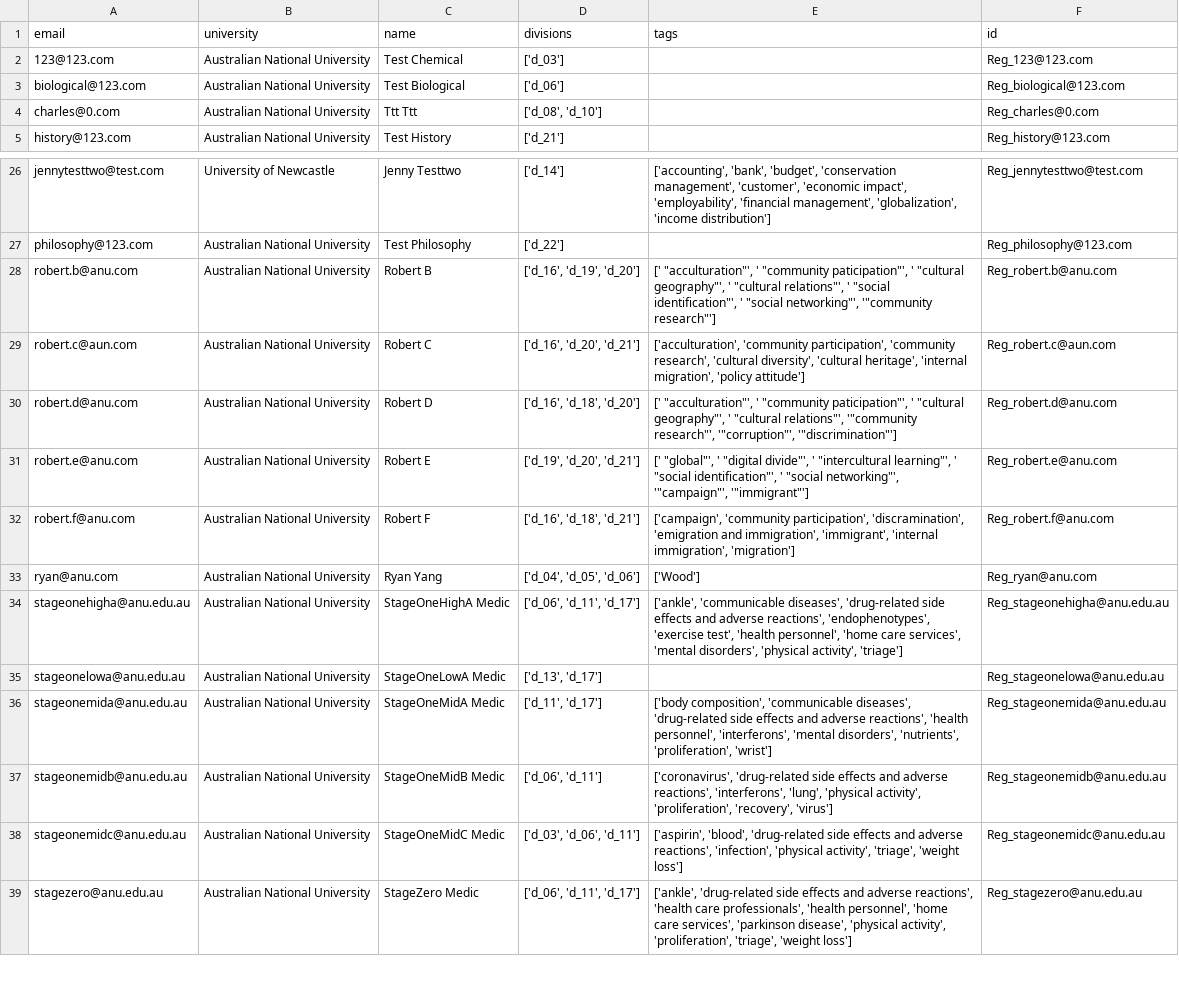
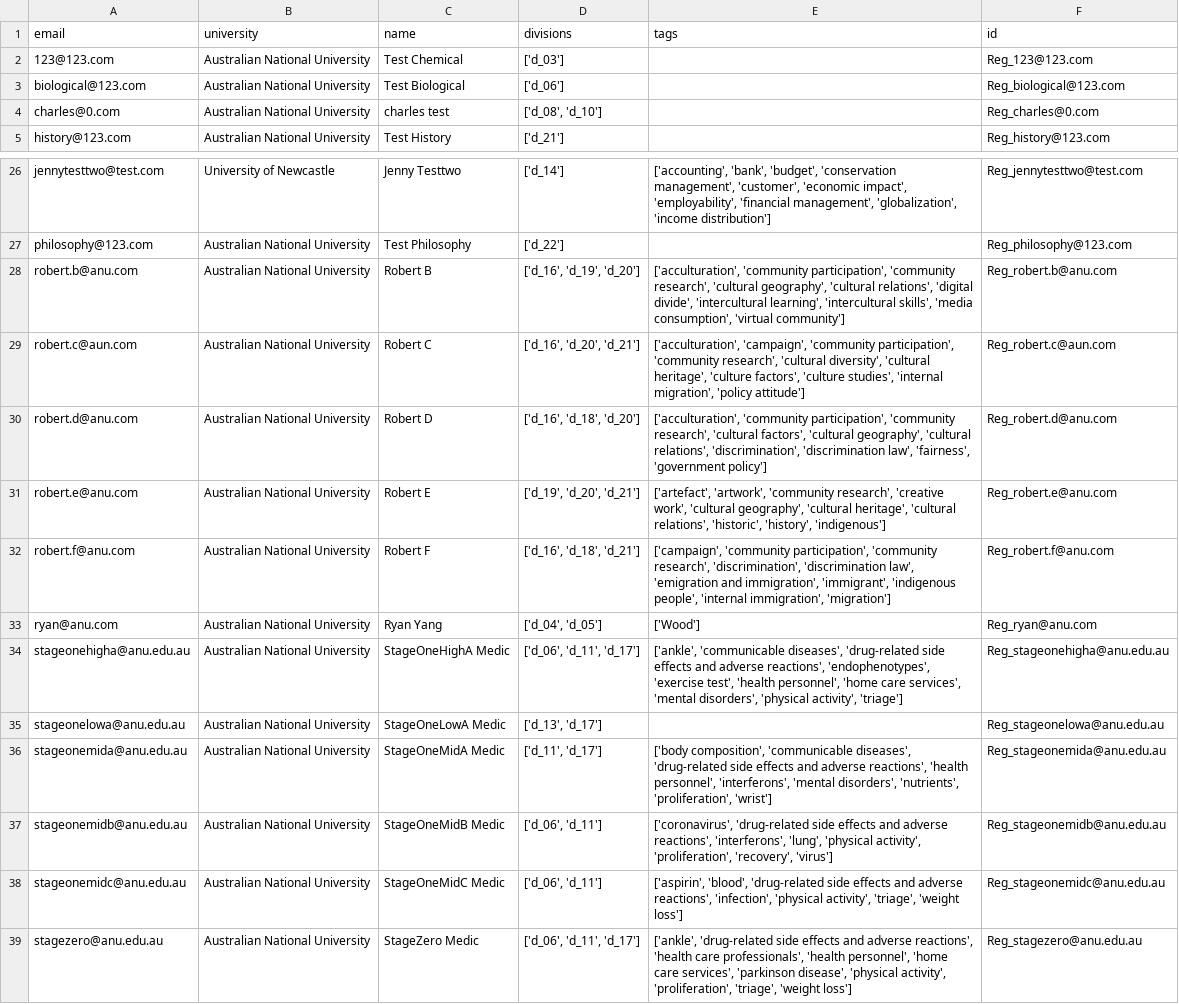
Before and after one commit to PipelineBot01/TendersPlus, a CSV file: matcher/researcher/assets/reg_researcher_info.csv, drawn as a sheet; only a part is shown, gaps mark what is left out.

```diff
--- a/matcher/researcher/assets/reg_researcher_info.csv
+++ b/matcher/researcher/assets/reg_researcher_info.csv
@@ -3,3 +3,3 @@ email,university,name,divisions,tags,id
 biological@123.com,Australian National University,Test Biological,['d_06'],,Reg_biological@123.com
-charles@0.com,Australian National University,Ttt Ttt,"['d_08', 'd_10']",,Reg_charles@0.com
+charles@0.com,Australian National University,charles test,"['d_08', 'd_10']",,Reg_charles@0.com
 history@123.com,Australian National University,Test History,['d_21'],,Reg_history@123.com
@@ -27,8 +27,8 @@ jennytesttwo@test.com,University of Newcastle,Jenny Testtwo,['d_14'],"['accounti
 philosophy@123.com,Australian National University,Test Philosophy,['d_22'],,Reg_philosophy@123.com
-robert.b@anu.com,Australian National University,Robert B,"['d_16', 'd_19', 'd_20']","[' ""acculturation""', ' ""community paticipation""', ' ""cultural geography""', ' ""cultural relations""', ' ""social identification""', ' ""social networking""', '""community research""']",Reg_robert.b@anu.com
-robert.c@aun.com,Australian National University,Robert C,"['d_16', 'd_20', 'd_21']","['acculturation', 'community participation', 'community research', 'cultural diversity', 'cultural heritage', 'internal migration', 'policy attitude']",Reg_robert.c@aun.com
-robert.d@anu.com,Australian National University,Robert D,"['d_16', 'd_18', 'd_20']","[' ""acculturation""', ' ""community paticipation""', ' ""cultural geography""', ' ""cultural relations""', '""community research""', '""corruption""', '""discrimination""']",Reg_robert.d@anu.com
-robert.e@anu.com,Australian National University,Robert E,"['d_19', 'd_20', 'd_21']","['  ""global""', ' ""digital divide""', ' ""intercultural learning""', ' ""social identification""', ' ""social networking""', '""campaign""', '""immigrant""']",Reg_robert.e@anu.com
-robert.f@anu.com,Australian National University,Robert F,"['d_16', 'd_18', 'd_21']","['campaign', 'community participation', 'discramination', 'emigration and immigration', 'immigrant', 'internal immigration', 'migration']",Reg_robert.f@anu.com
-ryan@anu.com,Australian National University,Ryan Yang,"['d_04', 'd_05', 'd_06']",['Wood'],Reg_ryan@anu.com
+robert.b@anu.com,Australian National University,Robert B,"['d_16', 'd_19', 'd_20']","['acculturation', 'community participation', 'community research', 'cultural geography', 'cultural relations', 'digital divide', 'intercultural learning', 'intercultural skills', 'media consumption', 'virtual community']",Reg_robert.b@anu.com
+robert.c@aun.com,Australian National University,Robert C,"['d_16', 'd_20', 'd_21']","['acculturation', 'campaign', 'community participation', 'community research', 'cultural diversity', 'cultural heritage', 'culture factors', 'culture studies', 'internal migration', 'policy attitude']",Reg_robert.c@aun.com
+robert.d@anu.com,Australian National University,Robert D,"['d_16', 'd_18', 'd_20']","['acculturation', 'community participation', 'community research', 'cultural factors', 'cultural geography', 'cultural relations', 'discrimination', 'discrimination law', 'fairness', 'government policy']",Reg_robert.d@anu.com
+robert.e@anu.com,Australian National University,Robert E,"['d_19', 'd_20', 'd_21']","['artefact', 'artwork', 'community research', 'creative work', 'cultural geography', 'cultural heritage', 'cultural relations', 'historic', 'history', 'indigenous']",Reg_robert.e@anu.com
+robert.f@anu.com,Australian National University,Robert F,"['d_16', 'd_18', 'd_21']","['campaign', 'community participation', 'community research', 'discrimination', 'discrimination law', 'emigration and immigration', 'immigrant', 'indigenous people', 'internal immigration', 'migration']",Reg_robert.f@anu.com
+ryan@anu.com,Australian National University,Ryan Yang,"['d_04', 'd_05']",['Wood'],Reg_ryan@anu.com
 stageonehigha@anu.edu.au,Australian National University,StageOneHighA Medic,"['d_06', 'd_11', 'd_17']","['ankle', 'communicable diseases', 'drug-related side effects and adverse reactions', 'endophenotypes', 'exercise test', 'health personnel', 'home care services', 'mental disorders', 'physical activity', 'triage']",Reg_stageonehigha@anu.edu.au
@@ -37,3 +37,3 @@ stageonemida@anu.edu.au,Australian National University,StageOneMidA Medic,"['d_1
 stageonemidb@anu.edu.au,Australian National University,StageOneMidB Medic,"['d_06', 'd_11']","['coronavirus', 'drug-related side effects and adverse reactions', 'interferons', 'lung', 'physical activity', 'proliferation', 'recovery', 'virus']",Reg_stageonemidb@anu.edu.au
-stageonemidc@anu.edu.au,Australian National University,StageOneMidC Medic,"['d_03', 'd_06', 'd_11']","['aspirin', 'blood', 'drug-related side effects and adverse reactions', 'infection', 'physical activity', 'triage', 'weight loss']",Reg_stageonemidc@anu.edu.au
+stageonemidc@anu.edu.au,Australian National University,StageOneMidC Medic,"['d_06', 'd_11']","['aspirin', 'blood', 'drug-related side effects and adverse reactions', 'infection', 'physical activity', 'triage', 'weight loss']",Reg_stageonemidc@anu.edu.au
 stagezero@anu.edu.au,Australian National University,StageZero Medic,"['d_06', 'd_11', 'd_17']","['ankle', 'drug-related side effects and adverse reactions', 'health care professionals', 'health personnel', 'home care services', 'parkinson disease', 'physical activity', 'proliferation', 'triage', 'weight loss']",Reg_stagezero@anu.edu.au
```
Also changed, not shown: matcher/researcher/assets/researcher_action.csv, matcher/researcher/assets/researcher_division.csv, 7 other files.
